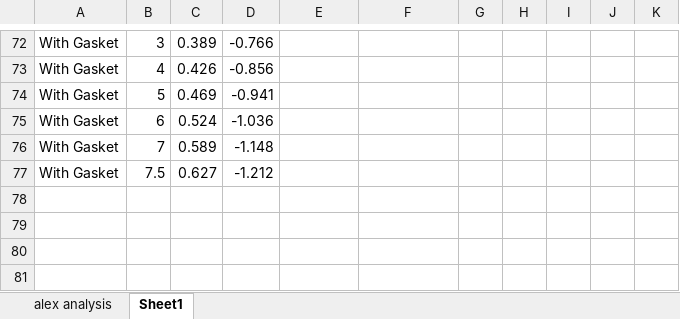
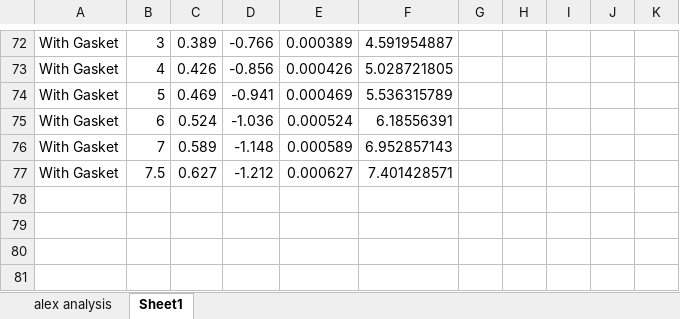
Before and after one commit to notcobi/MEC-E-403, an Excel workbook: Lab 2 - Bolted Connections/data_and_analysis.xlsx, sheet Sheet1, drawn as a sheet; only a part is shown, gaps mark what is left out; values as stored, in another font and other column widths than the file's, no borders; the diff covers the shown part only; the diff names each change by its address in the sheet, - before the commit and + after, or states it on an @@ line.

```diff
--- a/Lab 2 - Bolted Connections/data_and_analysis.xlsx (sheet Sheet1)
+++ b/Lab 2 - Bolted Connections/data_and_analysis.xlsx (sheet Sheet1)
-E72: (empty)
+E72: 0.000389
-F72: (empty)
+F72: 4.591954887
-E73: (empty)
+E73: 0.000426
-F73: (empty)
+F73: 5.028721805
-E74: (empty)
+E74: 0.000469
-F74: (empty)
+F74: 5.536315789
-E75: (empty)
+E75: 0.000524
-F75: (empty)
+F75: 6.18556391
-E76: (empty)
+E76: 0.000589
-F76: (empty)
+F76: 6.952857143
-E77: (empty)
+E77: 0.000627
-F77: (empty)
+F77: 7.401428571
```
Also changed, not shown: 1 added row, 1 removed row and 62 edited cells elsewhere in this sheet, Lab 1 - Pumps/data_and_analysis.xlsx, 15 other files.
